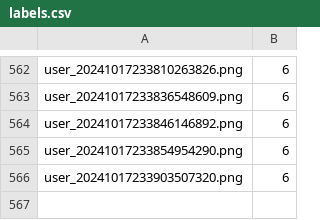
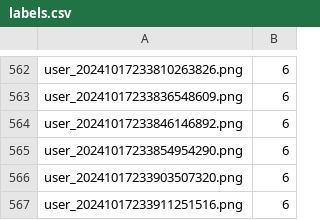
Before and after one commit to k-luka/Digit_Draw_AI, a CSV file: data/processedData/labels.csv, drawn as a sheet; only a part is shown, gaps mark what is left out.

Commit message:
Update labels.csv

```diff
--- a/data/processedData/labels.csv
+++ b/data/processedData/labels.csv
@@ -566 +566,2 @@ user_20241017233854954290.png,6
 user_20241017233903507320.png,6
+user_20241017233911251516.png,6
```
